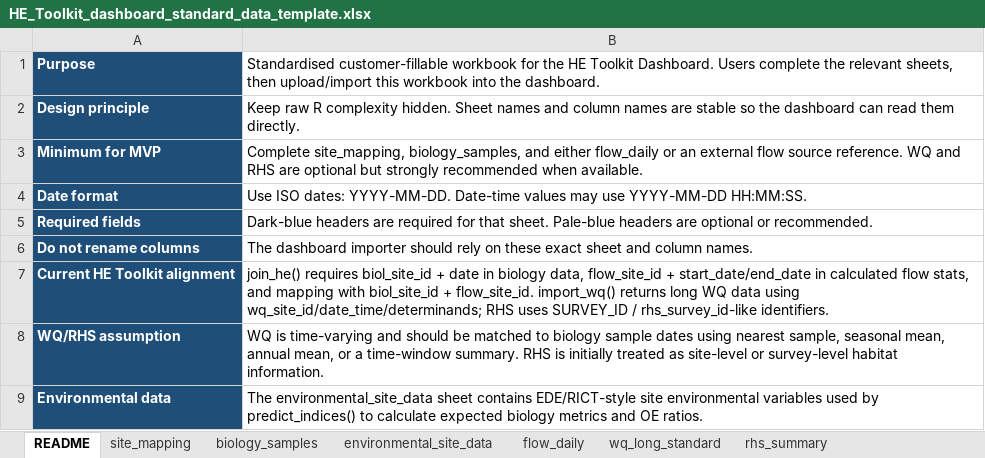
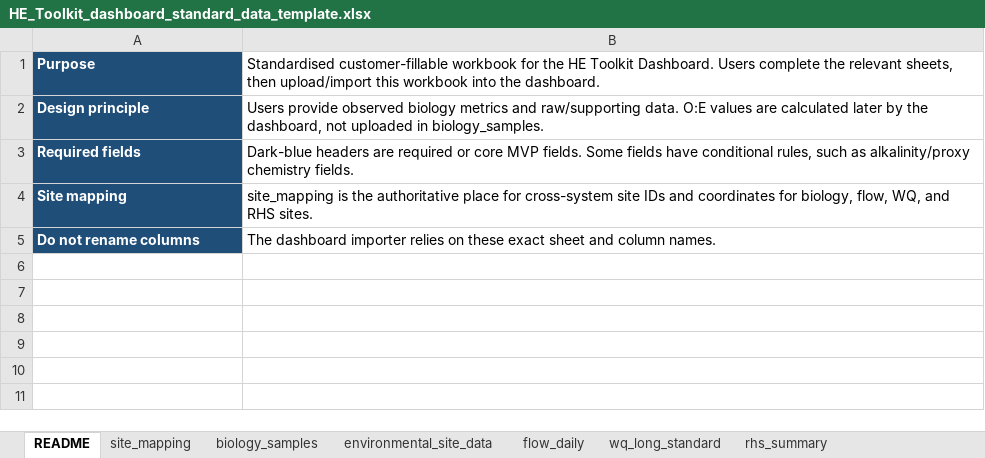
Before and after one commit to Josh-Zhu0326/HE-Toolkit-Dashboard-2026, an Excel workbook: docs/week04/HE_Toolkit_dashboard_standard_data_template.xlsx, sheet README, drawn as a sheet; values as stored, in another font and other column widths than the file's, no borders; removed rows and columns are numbered as before the commit, all else as after; the diff names each change by its address in the sheet, - before the commit and + after, or states it on an @@ line.

Commit message:
Update user data template workbook

```diff
--- a/docs/week04/HE_Toolkit_dashboard_standard_data_template.xlsx (sheet README)
+++ b/docs/week04/HE_Toolkit_dashboard_standard_data_template.xlsx (sheet README)
-B2: Keep raw R complexity hidden. Sheet names and column names are stable so the dashboard can read them directly.
+B2: Users provide observed biology metrics and raw/supporting data. O:E values are calculated later by the dashboard, not uploaded in biology_samples.
-row 3: Minimum for MVP | Complete site_mapping, biology_samples, and either flow_daily or an external flow source reference. WQ and RHS are optional but strongly recommended when available.
-row 4: Date format | Use ISO dates: YYYY-MM-DD. Date-time values may use YYYY-MM-DD HH:MM:SS.
-B3: …are required for that sheet. Pale-blue headers are optional or recommended.
+B3: …are required or core MVP fields. Some fields have conditional rules, such as alkalinity/proxy chemistry fields.
+row 4: Site mapping | site_mapping is the authoritative place for cross-system site IDs and coordinates for biology, flow, WQ, and RHS sites.
-B5: …dashboard importer should rely on these…
+B5: …dashboard importer relies on these…
-row 7: Current HE Toolkit alignment | join_he() requires biol_site_id + date in biology data, flow_site_id + start_date/end_date in calculated flow stats, and mapping with biol_site_id + flow_site_id. import_wq() returns long WQ data using wq_site_id/date_time/determinands; RHS uses SURVEY_ID / rhs_survey_id-like identifiers.
-row 8: WQ/RHS assumption | WQ is time-varying and should be matched to biology sample dates using nearest sample, seasonal mean, annual mean, or a time-window summary. RHS is initially treated as site-level or survey-level habitat information.
-row 9: Environmental data | The environmental_site_data sheet contains EDE/RICT-style site environmental variables used by predict_indices() to calculate expected biology metrics and OE ratios.
```
Also changed, not shown: sheet field_dictionary, sheet validation_rules, sheet site_mapping, sheet joined_dataset_optional, sheet environmental_site_data, sheet biology_samples, 3 more sheets.
